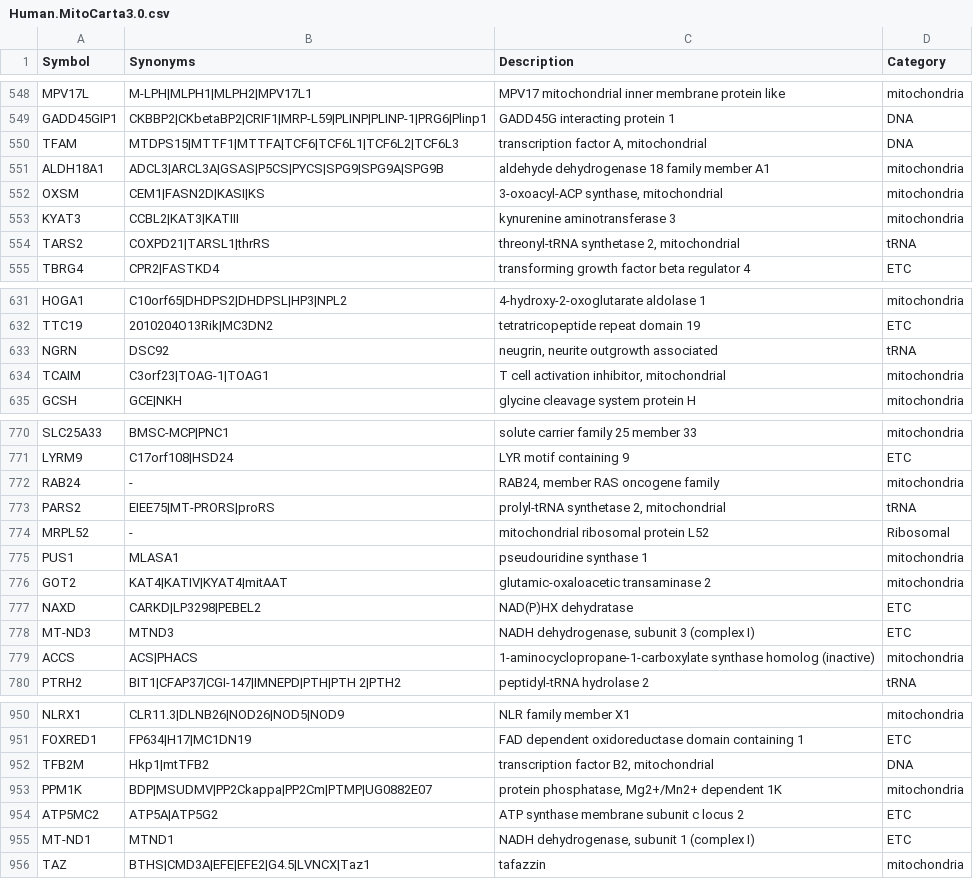
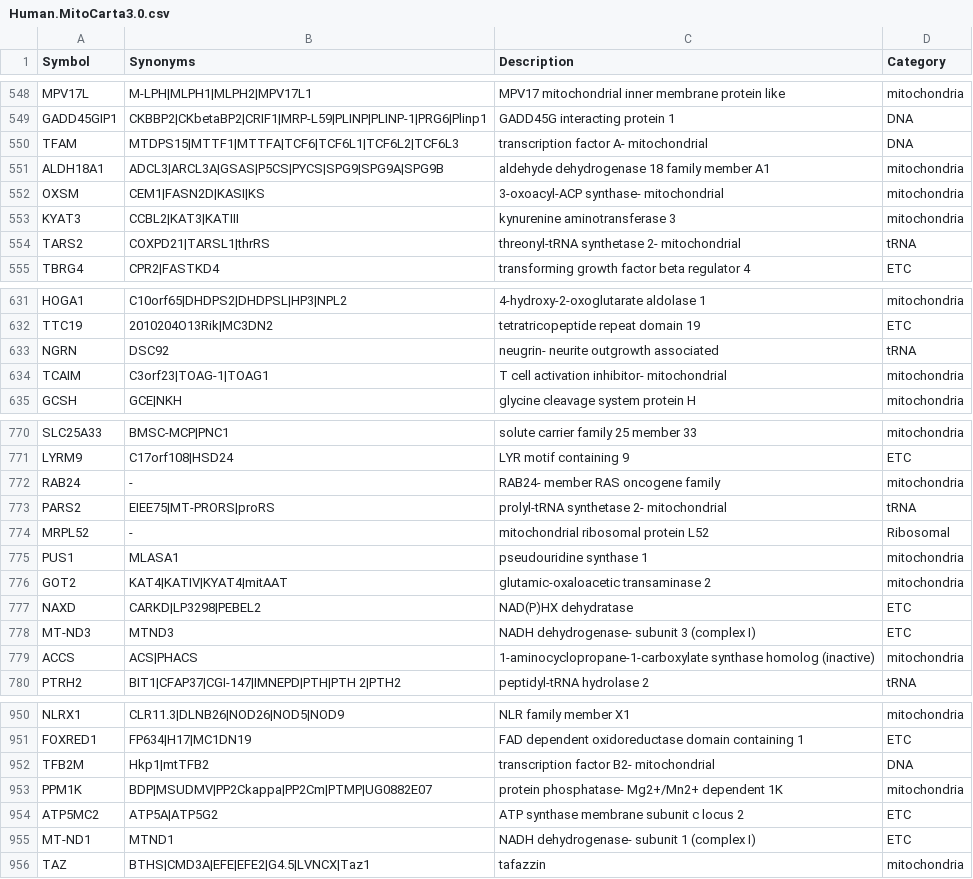
Before and after one commit to KLab-UT/MiCFiG, a CSV file: Human.MitoCarta3.0.csv, drawn as a sheet; only a part is shown, gaps mark what is left out; the diff covers the shown part only.

```diff
--- a/Human.MitoCarta3.0.csv
+++ b/Human.MitoCarta3.0.csv
@@ -549,7 +549,7 @@ MPV17L,M-LPH|MLPH1|MLPH2|MPV17L1,MPV17 mitochondrial inner membrane protein like
 GADD45GIP1,CKBBP2|CKbetaBP2|CRIF1|MRP-L59|PLINP|PLINP-1|PRG6|Plinp1,GADD45G interacting protein 1,DNA
-TFAM,MTDPS15|MTTF1|MTTFA|TCF6|TCF6L1|TCF6L2|TCF6L3,"transcription factor A, mitochondrial",DNA
+TFAM,MTDPS15|MTTF1|MTTFA|TCF6|TCF6L1|TCF6L2|TCF6L3,transcription factor A- mitochondrial,DNA
 ALDH18A1,ADCL3|ARCL3A|GSAS|P5CS|PYCS|SPG9|SPG9A|SPG9B,aldehyde dehydrogenase 18 family member A1,mitochondria
-OXSM,CEM1|FASN2D|KASI|KS,"3-oxoacyl-ACP synthase, mitochondrial",mitochondria
+OXSM,CEM1|FASN2D|KASI|KS,3-oxoacyl-ACP synthase- mitochondrial,mitochondria
 KYAT3,CCBL2|KAT3|KATIII,kynurenine aminotransferase 3,mitochondria
-TARS2,COXPD21|TARSL1|thrRS,"threonyl-tRNA synthetase 2, mitochondrial",tRNA
+TARS2,COXPD21|TARSL1|thrRS,threonyl-tRNA synthetase 2- mitochondrial,tRNA
 TBRG4,CPR2|FASTKD4,transforming growth factor beta regulator 4,ETC
@@ -632,4 +632,4 @@ HOGA1,C10orf65|DHDPS2|DHDPSL|HP3|NPL2,4-hydroxy-2-oxoglutarate aldolase 1,mitoch
 TTC19,2010204O13Rik|MC3DN2,tetratricopeptide repeat domain 19,ETC
-NGRN,DSC92,"neugrin, neurite outgrowth associated",tRNA
-TCAIM,C3orf23|TOAG-1|TOAG1,"T cell activation inhibitor, mitochondrial",mitochondria
+NGRN,DSC92,neugrin- neurite outgrowth associated,tRNA
+TCAIM,C3orf23|TOAG-1|TOAG1,T cell activation inhibitor- mitochondrial,mitochondria
 GCSH,GCE|NKH,glycine cleavage system protein H,mitochondria
@@ -771,4 +771,4 @@ SLC25A33,BMSC-MCP|PNC1,solute carrier family 25 member 33,mitochondria
 LYRM9,C17orf108|HSD24,LYR motif containing 9,ETC
-RAB24,-,"RAB24, member RAS oncogene family",mitochondria
-PARS2,EIEE75|MT-PRORS|proRS,"prolyl-tRNA synthetase 2, mitochondrial",tRNA
+RAB24,-,RAB24- member RAS oncogene family,mitochondria
+PARS2,EIEE75|MT-PRORS|proRS,prolyl-tRNA synthetase 2- mitochondrial,tRNA
 MRPL52,-,mitochondrial ribosomal protein L52,Ribosomal
@@ -777,3 +777,3 @@ GOT2,KAT4|KATIV|KYAT4|mitAAT,glutamic-oxaloacetic transaminase 2,mitochondria
 NAXD,CARKD|LP3298|PEBEL2,NAD(P)HX dehydratase,ETC
-MT-ND3,MTND3,"NADH dehydrogenase, subunit 3 (complex I)",ETC
+MT-ND3,MTND3,NADH dehydrogenase- subunit 3 (complex I),ETC
 ACCS,ACS|PHACS,1-aminocyclopropane-1-carboxylate synthase homolog (inactive),mitochondria
@@ -951,6 +951,6 @@ NLRX1,CLR11.3|DLNB26|NOD26|NOD5|NOD9,NLR family member X1,mitochondria
 FOXRED1,FP634|H17|MC1DN19,FAD dependent oxidoreductase domain containing 1,ETC
-TFB2M,Hkp1|mtTFB2,"transcription factor B2, mitochondrial",DNA
-PPM1K,BDP|MSUDMV|PP2Ckappa|PP2Cm|PTMP|UG0882E07,"protein phosphatase, Mg2+/Mn2+ dependent 1K",mitochondria
+TFB2M,Hkp1|mtTFB2,transcription factor B2- mitochondrial,DNA
+PPM1K,BDP|MSUDMV|PP2Ckappa|PP2Cm|PTMP|UG0882E07,protein phosphatase- Mg2+/Mn2+ dependent 1K,mitochondria
 ATP5MC2,ATP5A|ATP5G2,ATP synthase membrane subunit c locus 2,ETC
-MT-ND1,MTND1,"NADH dehydrogenase, subunit 1 (complex I)",ETC
+MT-ND1,MTND1,NADH dehydrogenase- subunit 1 (complex I),ETC
 TAZ,BTHS|CMD3A|EFE|EFE2|G4.5|LVNCX|Taz1,tafazzin,mitochondria
```
Also changed, not shown: 68 edited cells elsewhere in this file, 2 other files.
